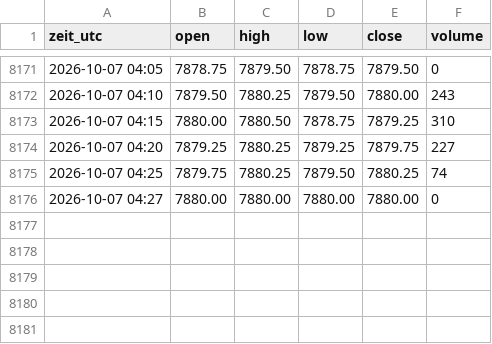
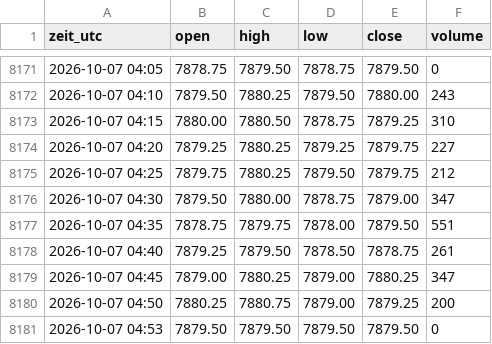
Before and after one commit to salobig575-coder/nq-daten, a CSV file: data/es_5m.csv, drawn as a sheet; only a part is shown, gaps mark what is left out.

```diff
--- a/data/es_5m.csv
+++ b/data/es_5m.csv
@@ -8174,3 +8174,8 @@ zeit_utc,open,high,low,close,volume
 2026-10-07 04:20,7879.25,7880.25,7879.25,7879.75,227
-2026-10-07 04:25,7879.75,7880.25,7879.50,7880.25,74
-2026-10-07 04:27,7880.00,7880.00,7880.00,7880.00,0
+2026-10-07 04:25,7879.75,7880.25,7879.50,7879.75,212
+2026-10-07 04:30,7879.50,7880.00,7878.75,7879.00,347
+2026-10-07 04:35,7878.75,7879.75,7878.00,7879.50,551
+2026-10-07 04:40,7879.25,7879.50,7878.50,7878.75,261
+2026-10-07 04:45,7879.00,7880.25,7879.00,7880.25,347
+2026-10-07 04:50,7880.25,7880.75,7879.00,7879.25,200
+2026-10-07 04:53,7879.50,7879.50,7879.50,7879.50,0
```
Also changed, not shown: data/btc_15m.csv, data/btc_5m.csv, 22 other files.
